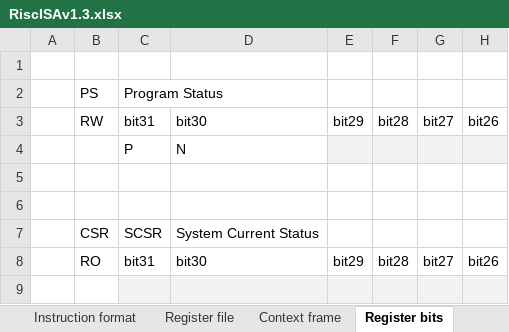
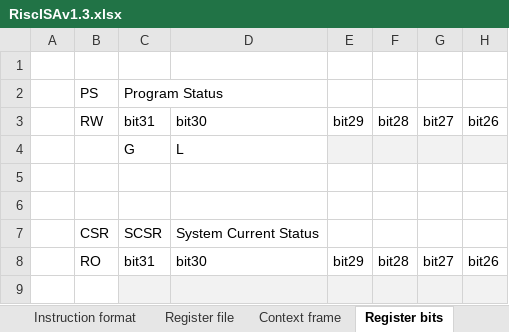
Before and after one commit to duanlin/loneRISC, an Excel workbook: RiscISAv1.3.xlsx, sheet Register bits, drawn as a sheet; only a part is shown; values as stored, in another font and other column widths than the file's, no borders; the diff names each change by its address in the sheet, - before the commit and + after, or states it on an @@ line.

```diff
--- a/RiscISAv1.3.xlsx (sheet Register bits)
+++ b/RiscISAv1.3.xlsx (sheet Register bits)
-C4: P
+C4: G
-D4: N
+D4: L
```
Also changed, not shown: sheet Instruction list.
